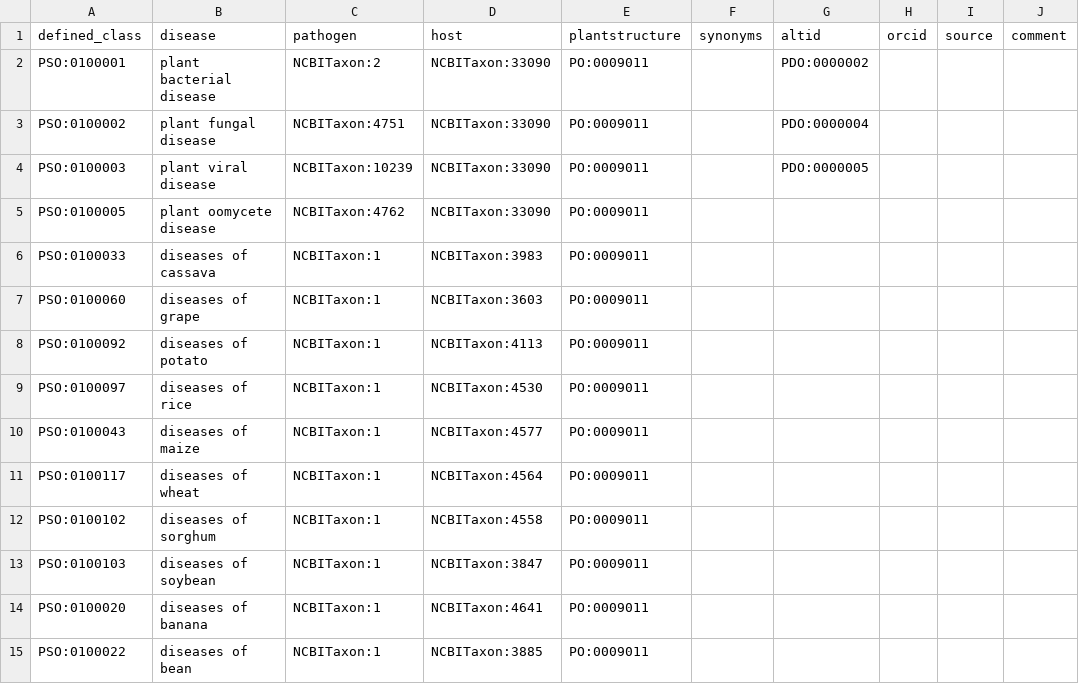
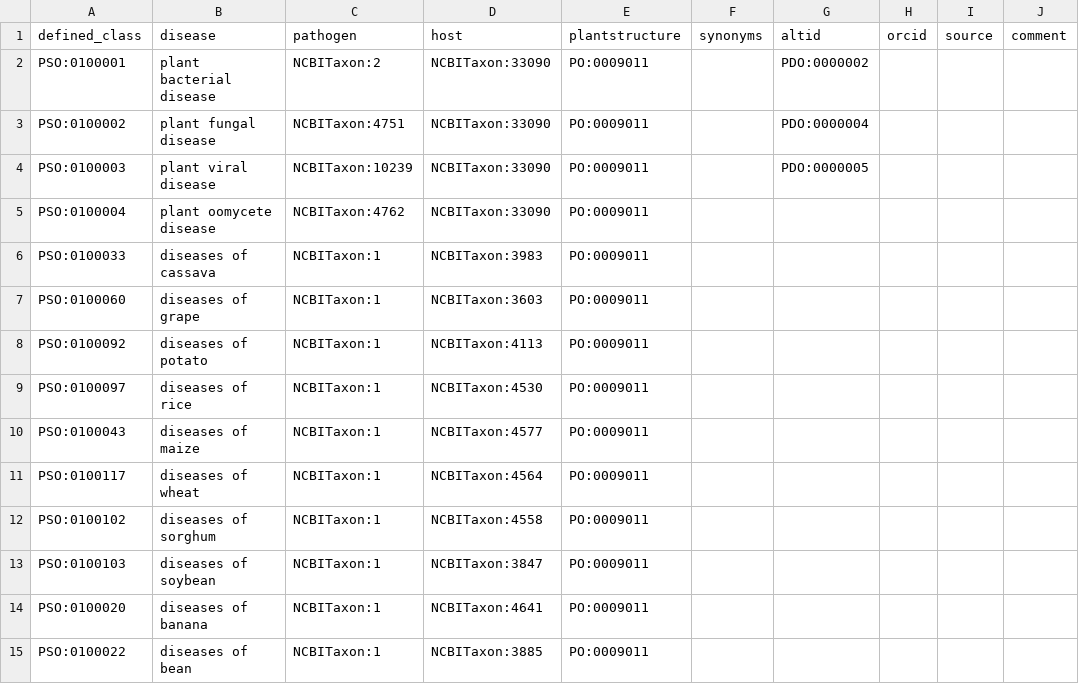
Before and after one commit to Planteome/plant-stress-ontology, a TSV file: src/patterns/data/default/disease.tsv, drawn as a sheet.

```diff
--- a/src/patterns/data/default/disease.tsv
+++ b/src/patterns/data/default/disease.tsv
@@ -4,3 +4,3 @@ PSO:0100002	plant fungal disease	NCBITaxon:4751	NCBITaxon:33090	PO:0009011		PDO:
 PSO:0100003	plant viral disease	NCBITaxon:10239	NCBITaxon:33090	PO:0009011		PDO:0000005			
-PSO:0100005	plant oomycete disease	NCBITaxon:4762	NCBITaxon:33090	PO:0009011		
+PSO:0100004	plant oomycete disease	NCBITaxon:4762	NCBITaxon:33090	PO:0009011		
 PSO:0100033	diseases of cassava	NCBITaxon:1	NCBITaxon:3983	PO:0009011		
```
Also changed, not shown: src/patterns/data/default/animaldamage.tsv, src/patterns/data/default/banana_animaldamage.tsv, 1 other file.
